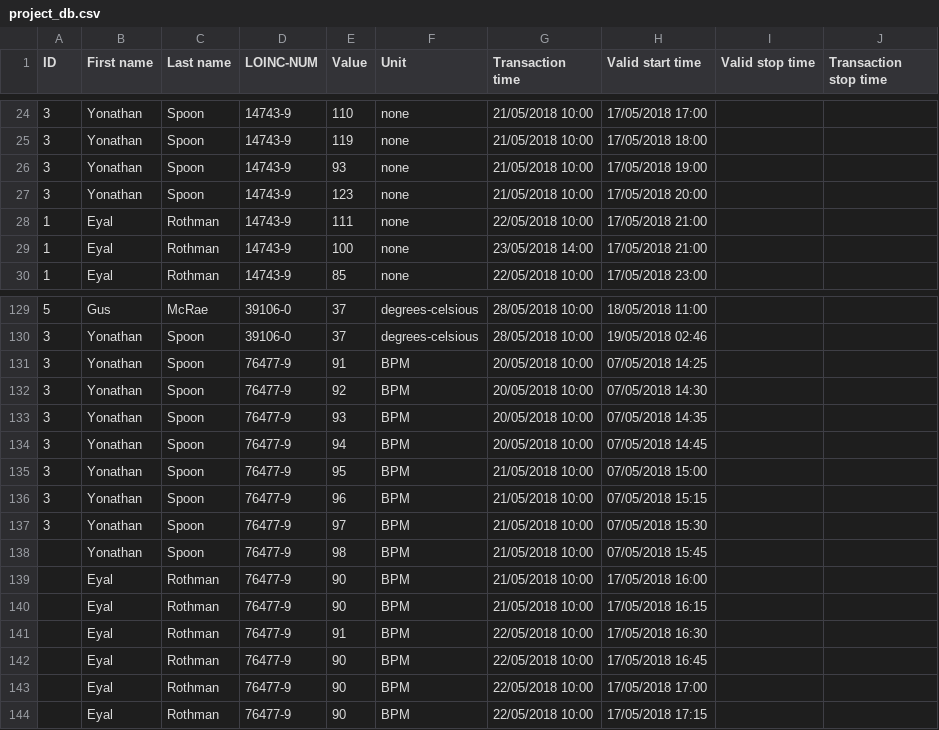
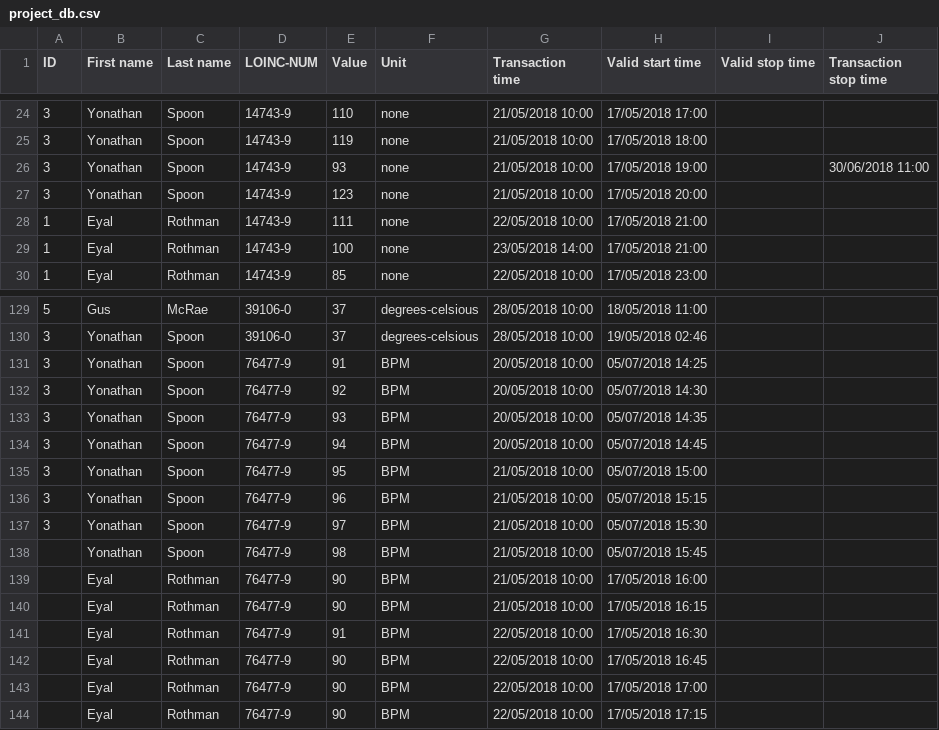
Before and after one commit to Kudlech/CDSS, a CSV file: project_db.csv, drawn as a sheet; only a part is shown, gaps mark what is left out.

```diff
--- a/project_db.csv
+++ b/project_db.csv
@@ -25,3 +25,3 @@ ID,First name,Last name,LOINC-NUM,Value,Unit,Transaction time,Valid start time,V
 3,Yonathan,Spoon,14743-9,119,none,21/05/2018 10:00,17/05/2018 18:00,,
-3,Yonathan,Spoon,14743-9,93,none,21/05/2018 10:00,17/05/2018 19:00,,
+3,Yonathan,Spoon,14743-9,93,none,21/05/2018 10:00,17/05/2018 19:00,,30/06/2018 11:00
 3,Yonathan,Spoon,14743-9,123,none,21/05/2018 10:00,17/05/2018 20:00,,
@@ -130,10 +130,10 @@ ID,First name,Last name,LOINC-NUM,Value,Unit,Transaction time,Valid start time,V
 3,Yonathan,Spoon,39106-0,37,degrees-celsious,28/05/2018 10:00,19/05/2018 02:46,,
-3,Yonathan,Spoon,76477-9,91,BPM,20/05/2018 10:00,07/05/2018 14:25,,
-3,Yonathan,Spoon,76477-9,92,BPM,20/05/2018 10:00,07/05/2018 14:30,,
-3,Yonathan,Spoon,76477-9,93,BPM,20/05/2018 10:00,07/05/2018 14:35,,
-3,Yonathan,Spoon,76477-9,94,BPM,20/05/2018 10:00,07/05/2018 14:45,,
-3,Yonathan,Spoon,76477-9,95,BPM,21/05/2018 10:00,07/05/2018 15:00,,
-3,Yonathan,Spoon,76477-9,96,BPM,21/05/2018 10:00,07/05/2018 15:15,,
-3,Yonathan,Spoon,76477-9,97,BPM,21/05/2018 10:00,07/05/2018 15:30,,
-,Yonathan,Spoon,76477-9,98,BPM,21/05/2018 10:00,07/05/2018 15:45,,
+3,Yonathan,Spoon,76477-9,91,BPM,20/05/2018 10:00,05/07/2018 14:25,,
+3,Yonathan,Spoon,76477-9,92,BPM,20/05/2018 10:00,05/07/2018 14:30,,
+3,Yonathan,Spoon,76477-9,93,BPM,20/05/2018 10:00,05/07/2018 14:35,,
+3,Yonathan,Spoon,76477-9,94,BPM,20/05/2018 10:00,05/07/2018 14:45,,
+3,Yonathan,Spoon,76477-9,95,BPM,21/05/2018 10:00,05/07/2018 15:00,,
+3,Yonathan,Spoon,76477-9,96,BPM,21/05/2018 10:00,05/07/2018 15:15,,
+3,Yonathan,Spoon,76477-9,97,BPM,21/05/2018 10:00,05/07/2018 15:30,,
+,Yonathan,Spoon,76477-9,98,BPM,21/05/2018 10:00,05/07/2018 15:45,,
 ,Eyal,Rothman,76477-9,90,BPM,21/05/2018 10:00,17/05/2018 16:00,,
```
Also changed, not shown: 1 other file.
